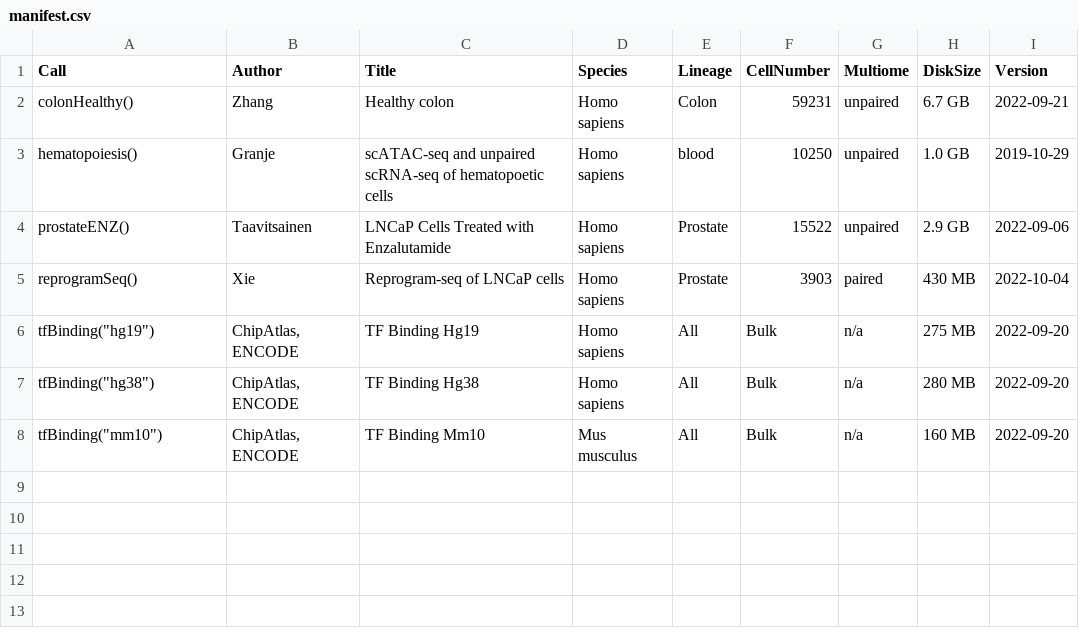
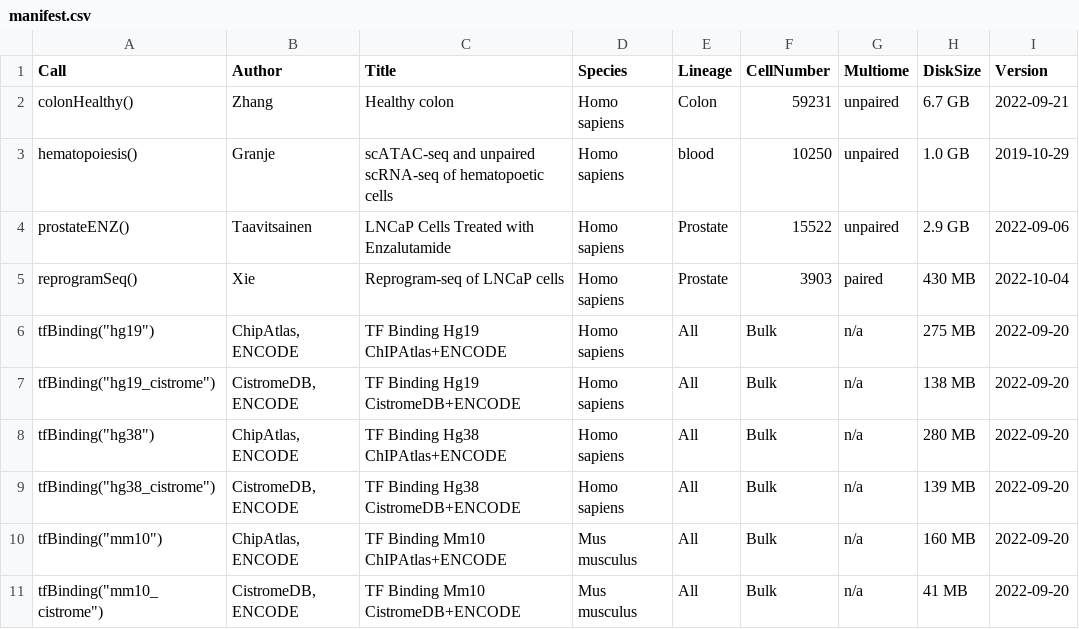
Before and after one commit to xiaosaiyao/scMultiome, a CSV file: inst/extdata/manifest.csv, drawn as a sheet.

```diff
--- a/inst/extdata/manifest.csv
+++ b/inst/extdata/manifest.csv
@@ -5,4 +5,7 @@
 "reprogramSeq()","Xie","Reprogram-seq of LNCaP cells","Homo sapiens","Prostate","3903","paired","430 MB","2022-10-04"
-"tfBinding(""hg19"")","ChipAtlas, ENCODE","TF Binding Hg19","Homo sapiens","All","Bulk","n/a","275 MB","2022-09-20"
-"tfBinding(""hg38"")","ChipAtlas, ENCODE","TF Binding Hg38","Homo sapiens","All","Bulk","n/a","280 MB","2022-09-20"
-"tfBinding(""mm10"")","ChipAtlas, ENCODE","TF Binding Mm10","Mus musculus","All","Bulk","n/a","160 MB","2022-09-20"
+"tfBinding(""hg19"")","ChipAtlas, ENCODE","TF Binding Hg19 ChIPAtlas+ENCODE","Homo sapiens","All","Bulk","n/a","275 MB","2022-09-20"
+"tfBinding(""hg19_cistrome"")","CistromeDB, ENCODE","TF Binding Hg19 CistromeDB+ENCODE","Homo sapiens","All","Bulk","n/a","138 MB","2022-09-20"
+"tfBinding(""hg38"")","ChipAtlas, ENCODE","TF Binding Hg38 ChIPAtlas+ENCODE","Homo sapiens","All","Bulk","n/a","280 MB","2022-09-20"
+"tfBinding(""hg38_cistrome"")","CistromeDB, ENCODE","TF Binding Hg38 CistromeDB+ENCODE","Homo sapiens","All","Bulk","n/a","139 MB","2022-09-20"
+"tfBinding(""mm10"")","ChipAtlas, ENCODE","TF Binding Mm10 ChIPAtlas+ENCODE","Mus musculus","All","Bulk","n/a","160 MB","2022-09-20"
+"tfBinding(""mm10_cistrome"")","CistromeDB, ENCODE","TF Binding Mm10 CistromeDB+ENCODE","Mus musculus","All","Bulk","n/a","41 MB","2022-09-20"
```
Also changed, not shown: inst/extdata/metadata.csv, 4 other files.
